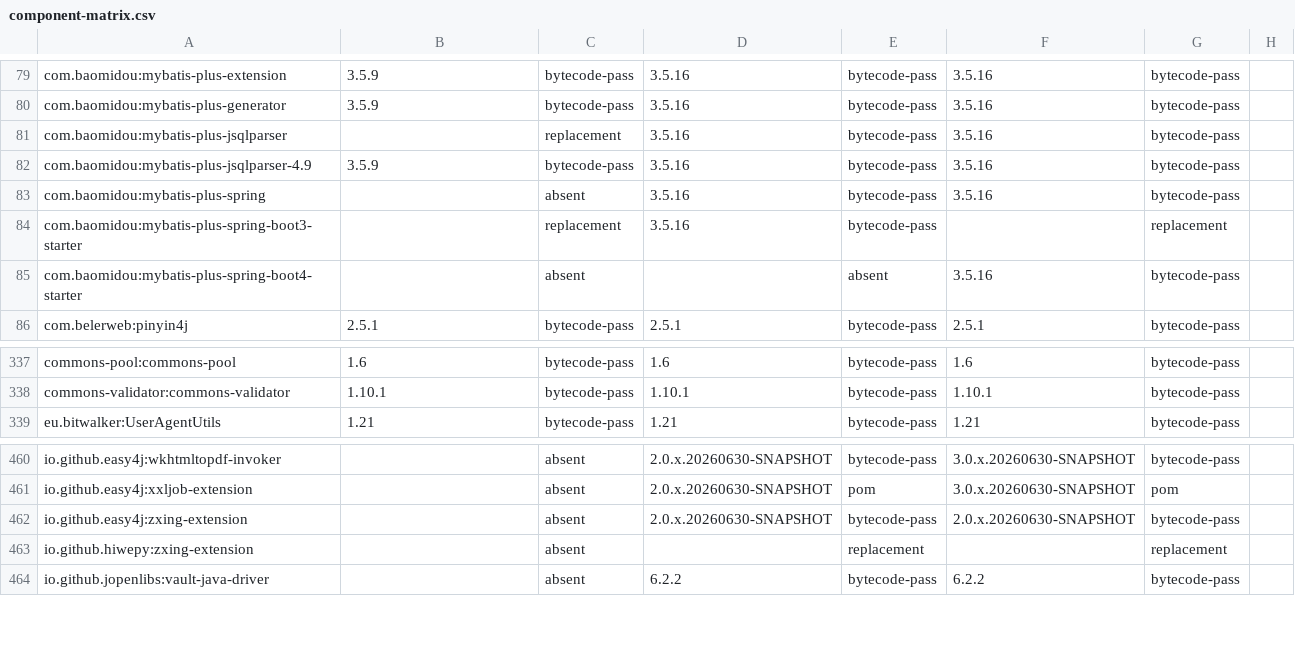
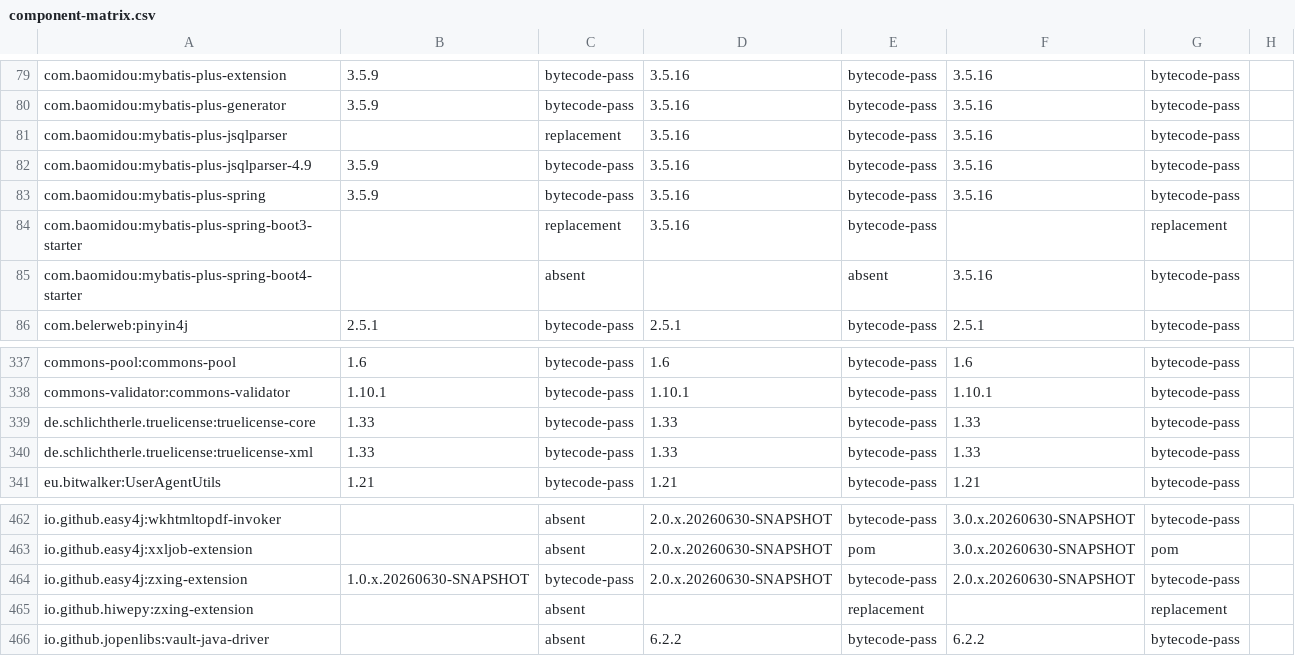
Before and after one commit to ddd-4-java/ddd4j, a CSV file: config/dependencies/component-matrix.csv, drawn as a sheet; only a part is shown, gaps mark what is left out.

Commit message:
docs(dependencies): refresh BOM boundary evidence

```diff
--- a/config/dependencies/component-matrix.csv
+++ b/config/dependencies/component-matrix.csv
@@ -82,3 +82,3 @@ com.baomidou:mybatis-plus-jsqlparser,,replacement,3.5.16,bytecode-pass,3.5.16,by
 com.baomidou:mybatis-plus-jsqlparser-4.9,3.5.9,bytecode-pass,3.5.16,bytecode-pass,3.5.16,bytecode-pass,
-com.baomidou:mybatis-plus-spring,,absent,3.5.16,bytecode-pass,3.5.16,bytecode-pass,
+com.baomidou:mybatis-plus-spring,3.5.9,bytecode-pass,3.5.16,bytecode-pass,3.5.16,bytecode-pass,
 com.baomidou:mybatis-plus-spring-boot3-starter,,replacement,3.5.16,bytecode-pass,,replacement,
@@ -338,2 +338,4 @@ commons-pool:commons-pool,1.6,bytecode-pass,1.6,bytecode-pass,1.6,bytecode-pass,
 commons-validator:commons-validator,1.10.1,bytecode-pass,1.10.1,bytecode-pass,1.10.1,bytecode-pass,
+de.schlichtherle.truelicense:truelicense-core,1.33,bytecode-pass,1.33,bytecode-pass,1.33,bytecode-pass,
+de.schlichtherle.truelicense:truelicense-xml,1.33,bytecode-pass,1.33,bytecode-pass,1.33,bytecode-pass,
 eu.bitwalker:UserAgentUtils,1.21,bytecode-pass,1.21,bytecode-pass,1.21,bytecode-pass,
@@ -461,3 +463,3 @@ io.github.easy4j:wkhtmltopdf-invoker,,absent,2.0.x.20260630-SNAPSHOT,bytecode-pa
 io.github.easy4j:xxljob-extension,,absent,2.0.x.20260630-SNAPSHOT,pom,3.0.x.20260630-SNAPSHOT,pom,
-io.github.easy4j:zxing-extension,,absent,2.0.x.20260630-SNAPSHOT,bytecode-pass,2.0.x.20260630-SNAPSHOT,bytecode-pass,
+io.github.easy4j:zxing-extension,1.0.x.20260630-SNAPSHOT,bytecode-pass,2.0.x.20260630-SNAPSHOT,bytecode-pass,2.0.x.20260630-SNAPSHOT,bytecode-pass,
 io.github.hiwepy:zxing-extension,,absent,,replacement,,replacement,
```
Also changed, not shown: 2 other files.
